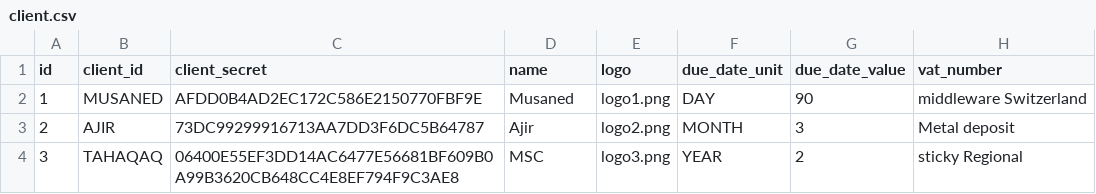
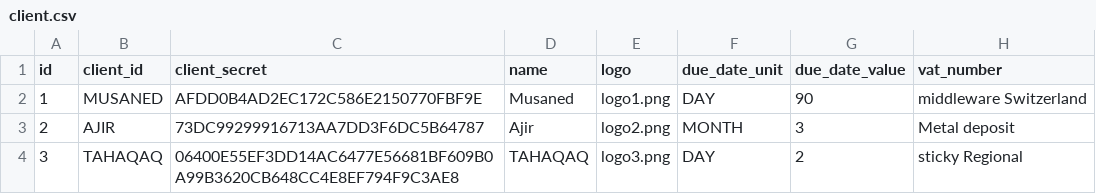
Before and after one commit to douit/TBS-01, a CSV file: src/main/resources/config/liquibase/data/client.csv (was src/main/resources/config/liquibase/fake-data/client.csv), drawn as a sheet.

```diff
--- a/src/main/resources/config/liquibase/fake-data/client.csv
+++ b/src/main/resources/config/liquibase/data/client.csv
@@ -3,2 +3,2 @@ id;client_id;client_secret;name;logo;due_date_unit;due_date_value;vat_number
 2;AJIR;73DC99299916713AA7DD3F6DC5B64787;Ajir;logo2.png;MONTH;3;Metal deposit
-3;TAHAQAQ;06400E55EF3DD14AC6477E56681BF609B0A99B3620CB648CC4E8EF794F9C3AE8;MSC;logo3.png;YEAR;2;sticky Regional
+3;TAHAQAQ;06400E55EF3DD14AC6477E56681BF609B0A99B3620CB648CC4E8EF794F9C3AE8;TAHAQAQ;logo3.png;DAY;2;sticky Regional
```
Also changed, not shown: 18 other files.
